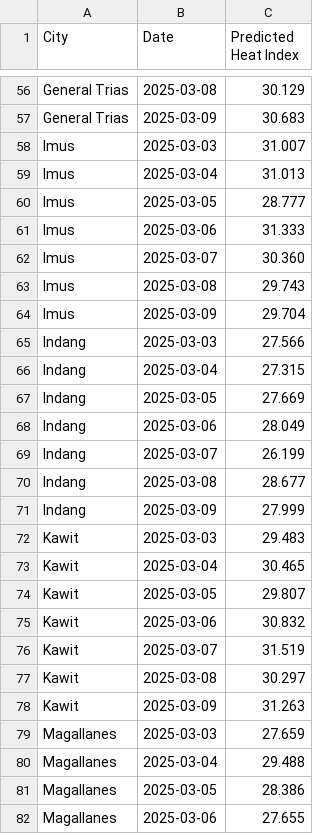
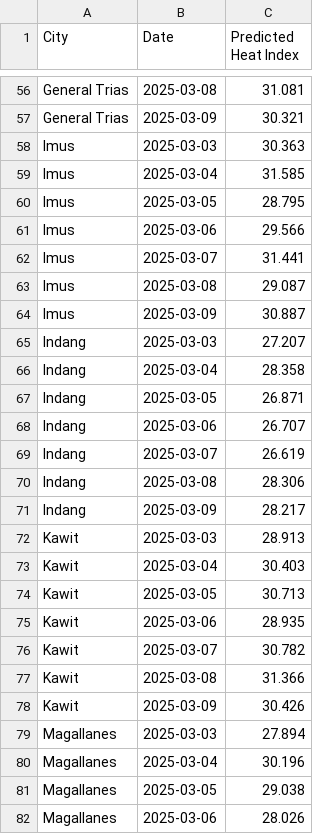
Before and after one commit to bpmiranda3099/INET-READY, a CSV file: public/data/predicted_heat_index/2025-03-02_heat_index_prediction.csv, drawn as a sheet; only a part is shown, gaps mark what is left out; the diff covers the shown part only; the diff names each change by its address in the sheet, - before the commit and + after, or states it on an @@ line.

```diff
--- a/public/data/predicted_heat_index/2025-03-02_heat_index_prediction.csv
+++ b/public/data/predicted_heat_index/2025-03-02_heat_index_prediction.csv
-C56 (Predicted Heat Index): 30.129
+C56 (Predicted Heat Index): 31.081
-C57 (Predicted Heat Index): 30.683
+C57 (Predicted Heat Index): 30.321
-C58 (Predicted Heat Index): 31.007
+C58 (Predicted Heat Index): 30.363
-C59 (Predicted Heat Index): 31.013
+C59 (Predicted Heat Index): 31.585
-C60 (Predicted Heat Index): 28.777
+C60 (Predicted Heat Index): 28.795
-C61 (Predicted Heat Index): 31.333
+C61 (Predicted Heat Index): 29.566
-C62 (Predicted Heat Index): 30.360
+C62 (Predicted Heat Index): 31.441
-C63 (Predicted Heat Index): 29.743
+C63 (Predicted Heat Index): 29.087
-C64 (Predicted Heat Index): 29.704
+C64 (Predicted Heat Index): 30.887
-C65 (Predicted Heat Index): 27.566
+C65 (Predicted Heat Index): 27.207
-C66 (Predicted Heat Index): 27.315
+C66 (Predicted Heat Index): 28.358
-C67 (Predicted Heat Index): 27.669
+C67 (Predicted Heat Index): 26.871
-C68 (Predicted Heat Index): 28.049
+C68 (Predicted Heat Index): 26.707
-C69 (Predicted Heat Index): 26.199
+C69 (Predicted Heat Index): 26.619
-C70 (Predicted Heat Index): 28.677
+C70 (Predicted Heat Index): 28.306
-C71 (Predicted Heat Index): 27.999
+C71 (Predicted Heat Index): 28.217
-C72 (Predicted Heat Index): 29.483
+C72 (Predicted Heat Index): 28.913
-C73 (Predicted Heat Index): 30.465
+C73 (Predicted Heat Index): 30.403
-C74 (Predicted Heat Index): 29.807
+C74 (Predicted Heat Index): 30.713
-C75 (Predicted Heat Index): 30.832
+C75 (Predicted Heat Index): 28.935
-C76 (Predicted Heat Index): 31.519
+C76 (Predicted Heat Index): 30.782
-C77 (Predicted Heat Index): 30.297
+C77 (Predicted Heat Index): 31.366
-C78 (Predicted Heat Index): 31.263
+C78 (Predicted Heat Index): 30.426
-C79 (Predicted Heat Index): 27.659
+C79 (Predicted Heat Index): 27.894
-C80 (Predicted Heat Index): 29.488
+C80 (Predicted Heat Index): 30.196
-C81 (Predicted Heat Index): 28.386
+C81 (Predicted Heat Index): 29.038
-C82 (Predicted Heat Index): 27.655
+C82 (Predicted Heat Index): 28.026
```
Also changed, not shown: 141 edited cells elsewhere in this file, public/data/predicted_heat_index/2025-03-02_metrics_comparison_after.csv, public/data/predicted_heat_index/2025-03-02_metrics_comparison_before.csv.
